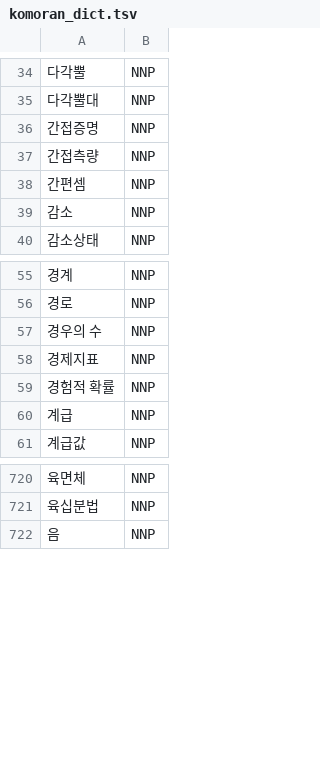
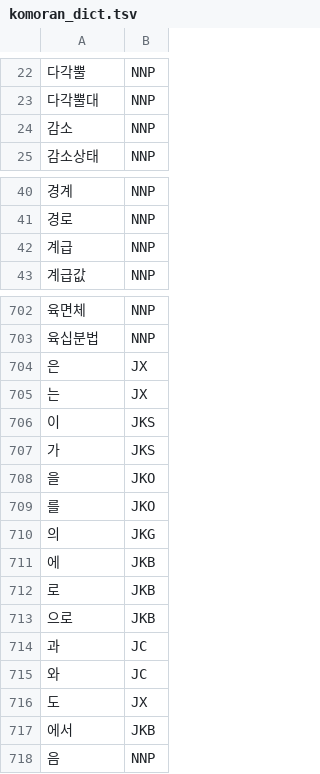
Before and after one commit to simonezz/RecSys, a TSV file: utils/komoran_dict.tsv, drawn as a sheet; only a part is shown, gaps mark what is left out; removed rows and columns are numbered as before the commit, all else as after; the diff covers the shown part only; the diff names each change by its address in the sheet, - before the commit and + after, or states it on an @@ line.

```diff
--- a/utils/komoran_dict.tsv
+++ b/utils/komoran_dict.tsv
-row 36: 간접증명 | NNP
-row 37: 간접측량 | NNP
-row 38: 간편셈 | NNP
-row 57: 경우의 수 | NNP
-row 58: 경제지표 | NNP
-row 59: 경험적 확률 | NNP
+row 704: 은 | JX
+row 705: 는 | JX
+row 706: 이 | JKS
+row 707: 가 | JKS
+row 708: 을 | JKO
+row 709: 를 | JKO
+row 710: 의 | JKG
+row 711: 에 | JKB
+row 712: 로 | JKB
+row 713: 으로 | JKB
+row 714: 과 | JC
+row 715: 와 | JC
+row 716: 도 | JX
+row 717: 에서 | JKB
```
Also changed, not shown: 14 removed rows elsewhere in this file, 8 other files.
